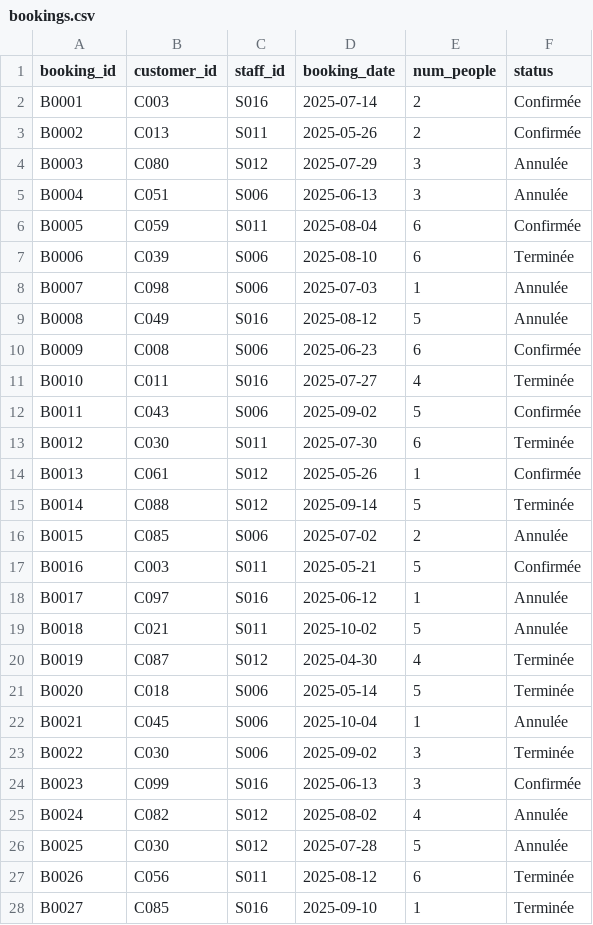
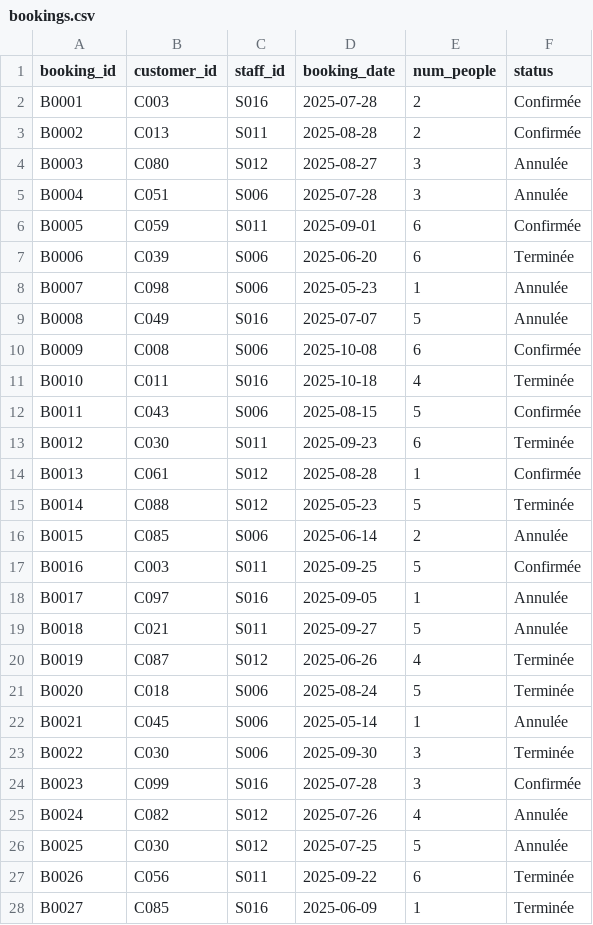
Before and after one commit to psndao/Restaurant-Analytics-Data-Platform, a CSV file: data/raw/bookings.csv, drawn as a sheet; only a part is shown; the diff covers the shown part only.

```diff
--- a/data/raw/bookings.csv
+++ b/data/raw/bookings.csv
@@ -1,28 +1,28 @@
 booking_id,customer_id,staff_id,booking_date,num_people,status
-B0001,C003,S016,2025-07-14,2,Confirmée
-B0002,C013,S011,2025-05-26,2,Confirmée
-B0003,C080,S012,2025-07-29,3,Annulée
-B0004,C051,S006,2025-06-13,3,Annulée
-B0005,C059,S011,2025-08-04,6,Confirmée
-B0006,C039,S006,2025-08-10,6,Terminée
-B0007,C098,S006,2025-07-03,1,Annulée
-B0008,C049,S016,2025-08-12,5,Annulée
-B0009,C008,S006,2025-06-23,6,Confirmée
-B0010,C011,S016,2025-07-27,4,Terminée
-B0011,C043,S006,2025-09-02,5,Confirmée
-B0012,C030,S011,2025-07-30,6,Terminée
-B0013,C061,S012,2025-05-26,1,Confirmée
-B0014,C088,S012,2025-09-14,5,Terminée
-B0015,C085,S006,2025-07-02,2,Annulée
-B0016,C003,S011,2025-05-21,5,Confirmée
-B0017,C097,S016,2025-06-12,1,Annulée
-B0018,C021,S011,2025-10-02,5,Annulée
-B0019,C087,S012,2025-04-30,4,Terminée
-B0020,C018,S006,2025-05-14,5,Terminée
-B0021,C045,S006,2025-10-04,1,Annulée
-B0022,C030,S006,2025-09-02,3,Terminée
-B0023,C099,S016,2025-06-13,3,Confirmée
-B0024,C082,S012,2025-08-02,4,Annulée
-B0025,C030,S012,2025-07-28,5,Annulée
-B0026,C056,S011,2025-08-12,6,Terminée
-B0027,C085,S016,2025-09-10,1,Terminée
+B0001,C003,S016,2025-07-28,2,Confirmée
+B0002,C013,S011,2025-08-28,2,Confirmée
+B0003,C080,S012,2025-08-27,3,Annulée
+B0004,C051,S006,2025-07-28,3,Annulée
+B0005,C059,S011,2025-09-01,6,Confirmée
+B0006,C039,S006,2025-06-20,6,Terminée
+B0007,C098,S006,2025-05-23,1,Annulée
+B0008,C049,S016,2025-07-07,5,Annulée
+B0009,C008,S006,2025-10-08,6,Confirmée
+B0010,C011,S016,2025-10-18,4,Terminée
+B0011,C043,S006,2025-08-15,5,Confirmée
+B0012,C030,S011,2025-09-23,6,Terminée
+B0013,C061,S012,2025-08-28,1,Confirmée
+B0014,C088,S012,2025-05-23,5,Terminée
+B0015,C085,S006,2025-06-14,2,Annulée
+B0016,C003,S011,2025-09-25,5,Confirmée
+B0017,C097,S016,2025-09-05,1,Annulée
+B0018,C021,S011,2025-09-27,5,Annulée
+B0019,C087,S012,2025-06-26,4,Terminée
+B0020,C018,S006,2025-08-24,5,Terminée
+B0021,C045,S006,2025-05-14,1,Annulée
+B0022,C030,S006,2025-09-30,3,Terminée
+B0023,C099,S016,2025-07-28,3,Confirmée
+B0024,C082,S012,2025-07-26,4,Annulée
+B0025,C030,S012,2025-07-25,5,Annulée
+B0026,C056,S011,2025-09-22,6,Terminée
+B0027,C085,S016,2025-06-09,1,Terminée
```
Also changed, not shown: 73 edited cells elsewhere in this file, data/raw/customers.csv, data/raw/staff.csv.
